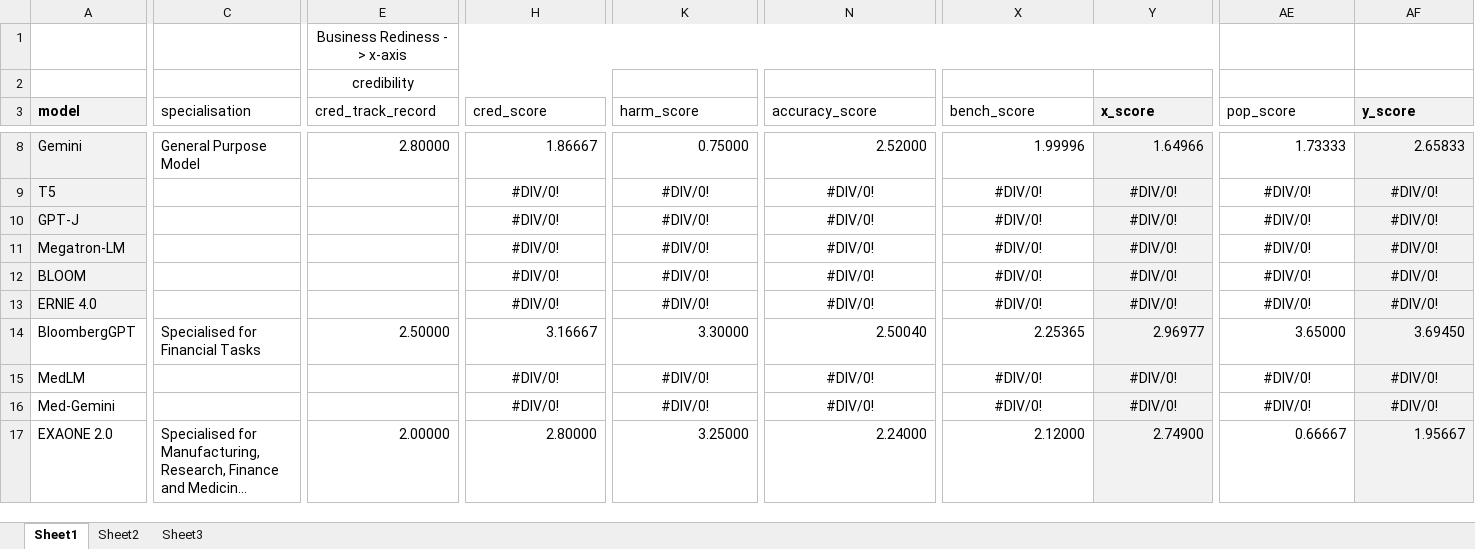
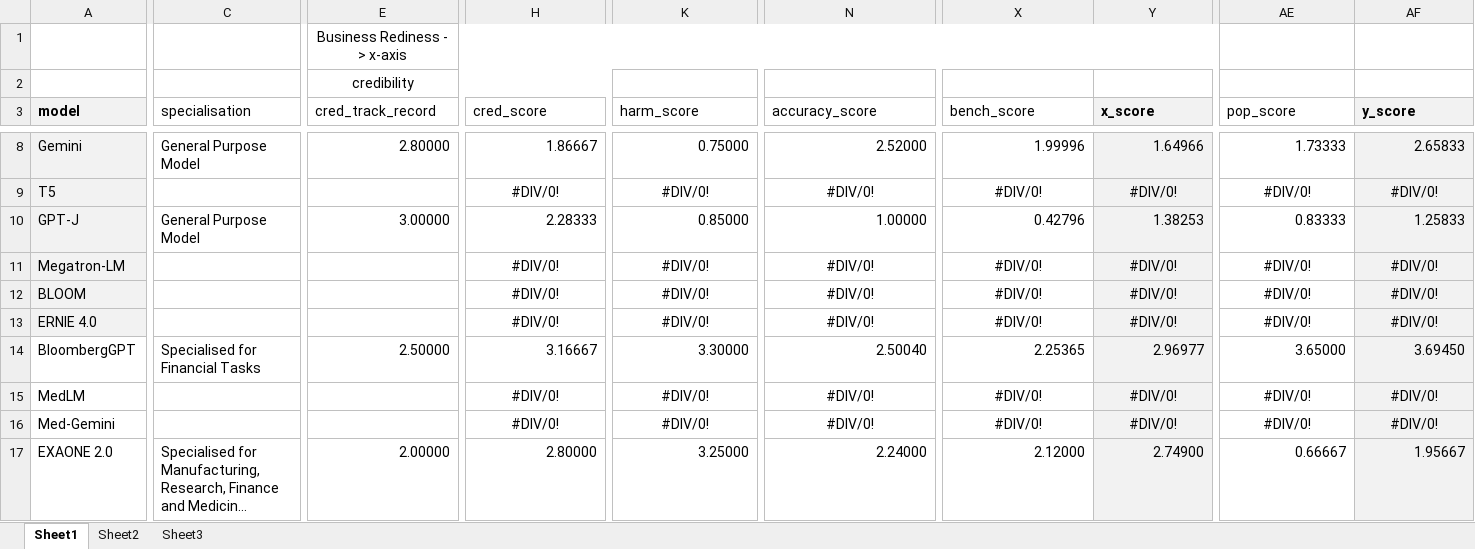
Before and after one commit to RichardLoProjects/DF_2024_wk14_HackathonJuly24, an Excel workbook: data/LLM Matrix.xlsx, sheet Sheet1, drawn as a sheet; only a part is shown, gaps mark what is left out; long unchanged cells end in …; values as stored, in another font and other column widths than the file's, no borders; charts and pictures not drawn; the diff covers the shown part only; the diff names each change by its address in the sheet, - before the commit and + after, or states it on an @@ line.

Commit message:
Update LLM Matrix (6/6)

```diff
--- a/data/LLM Matrix.xlsx (sheet Sheet1)
+++ b/data/LLM Matrix.xlsx (sheet Sheet1)
-C10 (specialisation): (empty)
+C10 (specialisation): General Purpose Model
-E10 (cred_track_record): (empty)
+E10 (cred_track_record): 3.00000
-H10 (cred_score): #DIV/0!
+H10 (cred_score): 2.28333
-H10 alignment: center
+H10 alignment: right
-K10 (harm_score): #DIV/0!
+K10 (harm_score): 0.85000
-K10 alignment: center
+K10 alignment: right
-N10 (accuracy_score): #DIV/0!
+N10 (accuracy_score): 1.00000
-N10 alignment: center
+N10 alignment: right
-X10 (bench_score): #DIV/0!
+X10 (bench_score): 0.42796
-X10:Y10 alignment: center
+X10:Y10 alignment: right
-Y10 (x_score): #DIV/0!
+Y10 (x_score): 1.38253
-AE10 (pop_score): #DIV/0!
+AE10 (pop_score): 0.83333
-AE10:AF10 alignment: center
+AE10:AF10 alignment: right
-AF10 (y_score): #DIV/0!
+AF10 (y_score): 1.25833
```
Also changed, not shown: 12 edited cells elsewhere in this sheet, charts or pictures, 2 other files.
